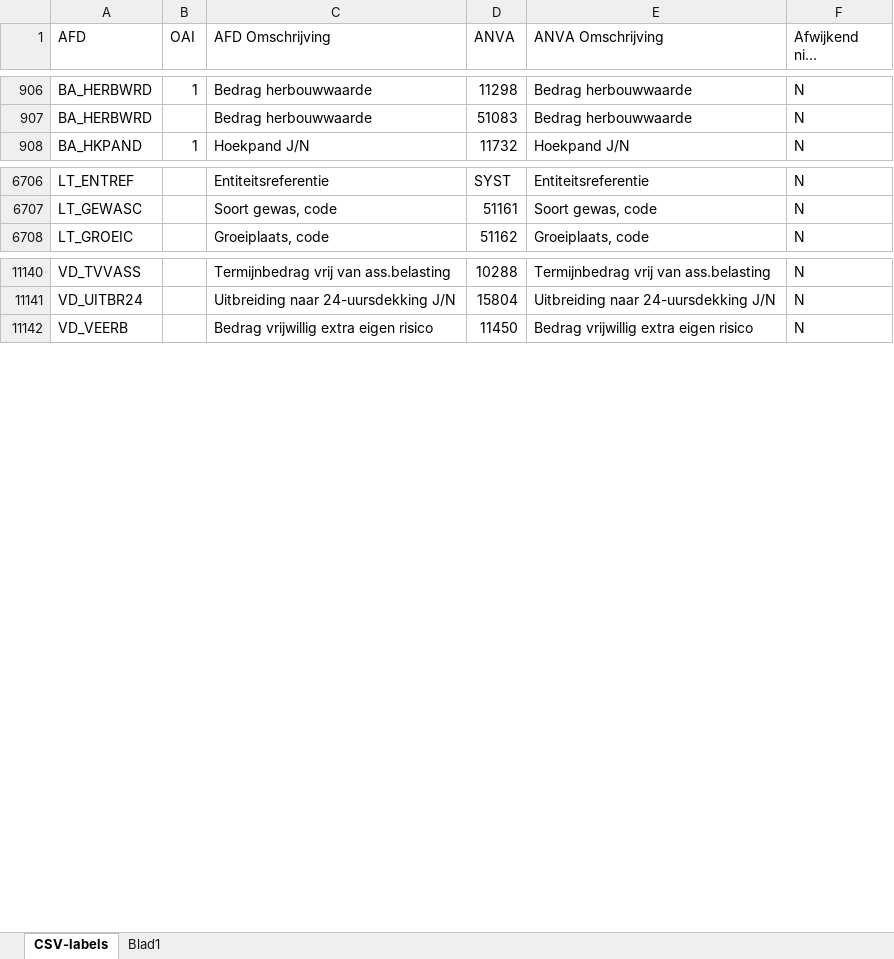
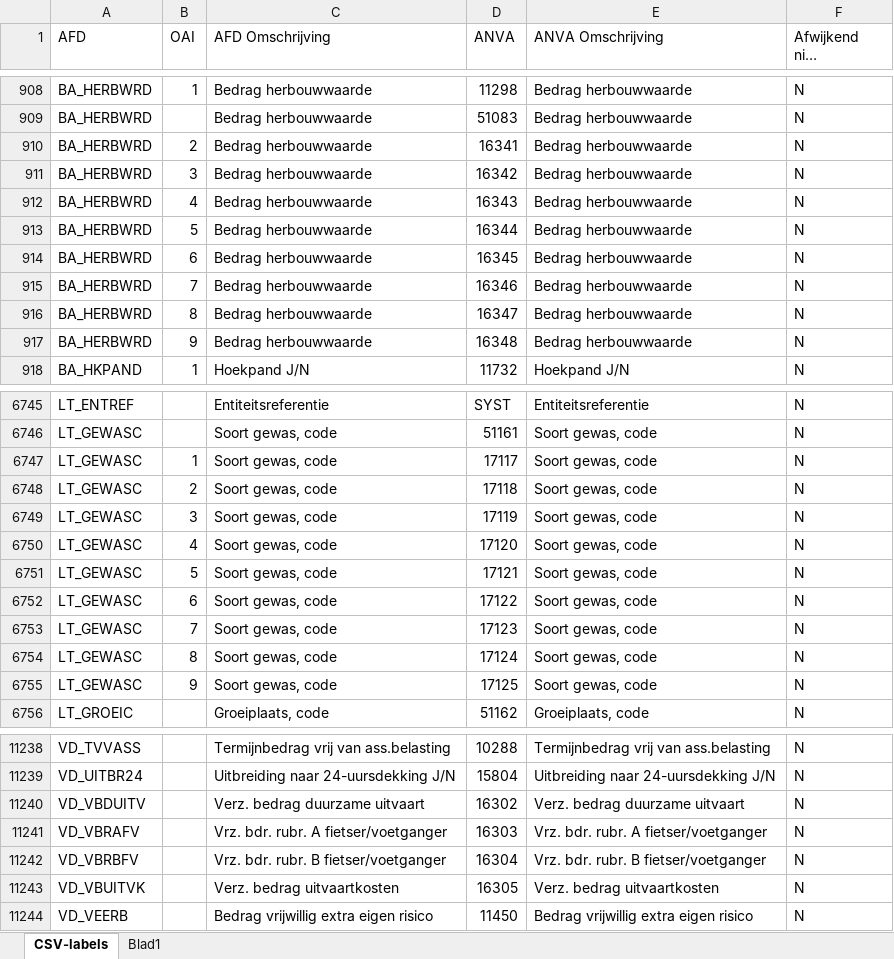
Before and after one commit to InpactSolutions/afd-datacatalogus, an Excel workbook: ANVA_AFD.xlsx, sheet CSV-labels, drawn as a sheet; only a part is shown, gaps mark what is left out; long unchanged cells end in …; values as stored, in another font and other column widths than the file's, no cell formats; table styles not drawn; the diff covers the shown part only; the diff names each change by its address in the sheet, - before the commit and + after, or states it on an @@ line.

```diff
--- a/ANVA_AFD.xlsx (sheet CSV-labels)
+++ b/ANVA_AFD.xlsx (sheet CSV-labels)
+row 910: BA_HERBWRD | 2 | Bedrag herbouwwaarde | 16341 | Bedrag herbouwwaarde | N
+row 911: BA_HERBWRD | 3 | Bedrag herbouwwaarde | 16342 | Bedrag herbouwwaarde | N
+row 912: BA_HERBWRD | 4 | Bedrag herbouwwaarde | 16343 | Bedrag herbouwwaarde | N
+row 913: BA_HERBWRD | 5 | Bedrag herbouwwaarde | 16344 | Bedrag herbouwwaarde | N
+row 914: BA_HERBWRD | 6 | Bedrag herbouwwaarde | 16345 | Bedrag herbouwwaarde | N
+row 915: BA_HERBWRD | 7 | Bedrag herbouwwaarde | 16346 | Bedrag herbouwwaarde | N
+row 916: BA_HERBWRD | 8 | Bedrag herbouwwaarde | 16347 | Bedrag herbouwwaarde | N
+row 917: BA_HERBWRD | 9 | Bedrag herbouwwaarde | 16348 | Bedrag herbouwwaarde | N
+row 6747: LT_GEWASC | 1 | Soort gewas, code | 17117 | Soort gewas, code | N
+row 6748: LT_GEWASC | 2 | Soort gewas, code | 17118 | Soort gewas, code | N
+row 6749: LT_GEWASC | 3 | Soort gewas, code | 17119 | Soort gewas, code | N
+row 6750: LT_GEWASC | 4 | Soort gewas, code | 17120 | Soort gewas, code | N
+row 6751: LT_GEWASC | 5 | Soort gewas, code | 17121 | Soort gewas, code | N
+row 6752: LT_GEWASC | 6 | Soort gewas, code | 17122 | Soort gewas, code | N
+row 6753: LT_GEWASC | 7 | Soort gewas, code | 17123 | Soort gewas, code | N
+row 6754: LT_GEWASC | 8 | Soort gewas, code | 17124 | Soort gewas, code | N
+row 6755: LT_GEWASC | 9 | Soort gewas, code | 17125 | Soort gewas, code | N
+row 11240: VD_VBDUITV |  | Verz. bedrag duurzame uitvaart | 16302 | Verz. bedrag duurzame uitvaart | N
+row 11241: VD_VBRAFV |  | Vrz. bdr. rubr. A fietser/voetganger | 16303 | Vrz. bdr. rubr. A fietser/voetganger | N
+row 11242: VD_VBRBFV |  | Vrz. bdr. rubr. B fietser/voetganger | 16304 | Vrz. bdr. rubr. B fietser/voetganger | N
+row 11243: VD_VBUITVK |  | Verz. bedrag uitvaartkosten | 16305 | Verz. bedrag uitvaartkosten | N
```
Also changed, not shown: 114 added rows and 12 edited cells elsewhere in this sheet, cell formats.
